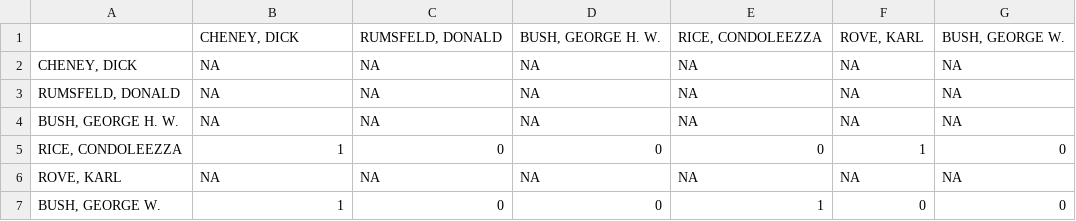
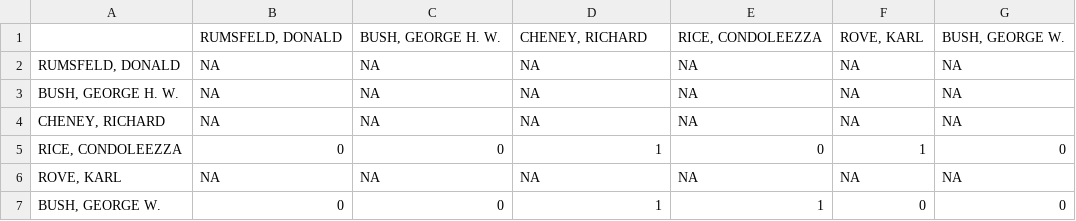
Before and after one commit to djbutler/sociomatrix-reader, a CSV file: survey1.sociomatrix.csv, drawn as a sheet.

```diff
--- a/survey1.sociomatrix.csv
+++ b/survey1.sociomatrix.csv
@@ -1,7 +1,7 @@
-"","CHENEY, DICK","RUMSFELD, DONALD","BUSH, GEORGE H. W.","RICE, CONDOLEEZZA","ROVE, KARL","BUSH, GEORGE W."
-"CHENEY, DICK","NA","NA","NA","NA","NA","NA"
+"","RUMSFELD, DONALD","BUSH, GEORGE H. W.","CHENEY, RICHARD","RICE, CONDOLEEZZA","ROVE, KARL","BUSH, GEORGE W."
 "RUMSFELD, DONALD","NA","NA","NA","NA","NA","NA"
 "BUSH, GEORGE H. W.","NA","NA","NA","NA","NA","NA"
-"RICE, CONDOLEEZZA","1","0","0","0","1","0"
+"CHENEY, RICHARD","NA","NA","NA","NA","NA","NA"
+"RICE, CONDOLEEZZA","0","0","1","0","1","0"
 "ROVE, KARL","NA","NA","NA","NA","NA","NA"
-"BUSH, GEORGE W.","1","0","0","1","0","0"
+"BUSH, GEORGE W.","0","0","1","1","0","0"
```
Also changed, not shown: survey2.matches.csv, survey2.sociomatrix.csv, 2 other files.
